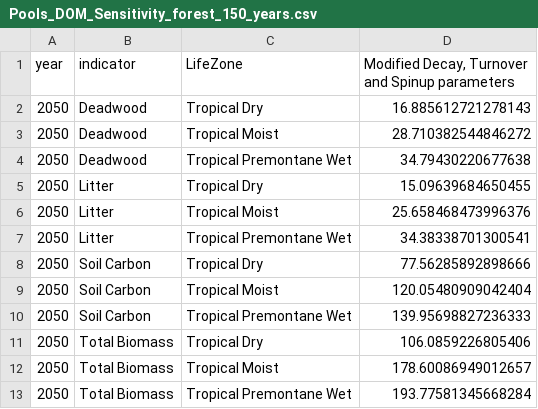
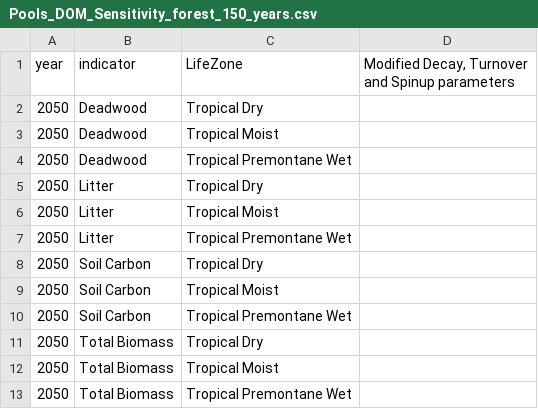
Before and after one commit to moja-global/GCBM.Belize, a CSV file: Postprocessing/Tables/Pools_DOM_Sensitivity_forest_150_years.csv, drawn as a sheet.

```diff
--- a/Postprocessing/Tables/Pools_DOM_Sensitivity_forest_150_years.csv
+++ b/Postprocessing/Tables/Pools_DOM_Sensitivity_forest_150_years.csv
@@ -1,13 +1,13 @@
 year,indicator,LifeZone,"Modified Decay, Turnover and Spinup parameters"
-2050,Deadwood,Tropical Dry,16.885612721278143
-2050,Deadwood,Tropical Moist,28.710382544846272
-2050,Deadwood,Tropical Premontane Wet,34.79430220677638
-2050,Litter,Tropical Dry,15.09639684650455
-2050,Litter,Tropical Moist,25.658468473996376
-2050,Litter,Tropical Premontane Wet,34.38338701300541
-2050,Soil Carbon,Tropical Dry,77.56285892898666
-2050,Soil Carbon,Tropical Moist,120.05480909042404
-2050,Soil Carbon,Tropical Premontane Wet,139.95698827236333
-2050,Total Biomass,Tropical Dry,106.0859226805406
-2050,Total Biomass,Tropical Moist,178.60086949012657
-2050,Total Biomass,Tropical Premontane Wet,193.77581345668284
+2050,Deadwood,Tropical Dry,
+2050,Deadwood,Tropical Moist,
+2050,Deadwood,Tropical Premontane Wet,
+2050,Litter,Tropical Dry,
+2050,Litter,Tropical Moist,
+2050,Litter,Tropical Premontane Wet,
+2050,Soil Carbon,Tropical Dry,
+2050,Soil Carbon,Tropical Moist,
+2050,Soil Carbon,Tropical Premontane Wet,
+2050,Total Biomass,Tropical Dry,
+2050,Total Biomass,Tropical Moist,
+2050,Total Biomass,Tropical Premontane Wet,
```
Also changed, not shown: Postprocessing/Tables/Pools_DOM_Sensitivity_forest_0_years.csv, Postprocessing/Tables/Pools_DOM_Sensitivity_forest_110_years.csv, 22 other files.
